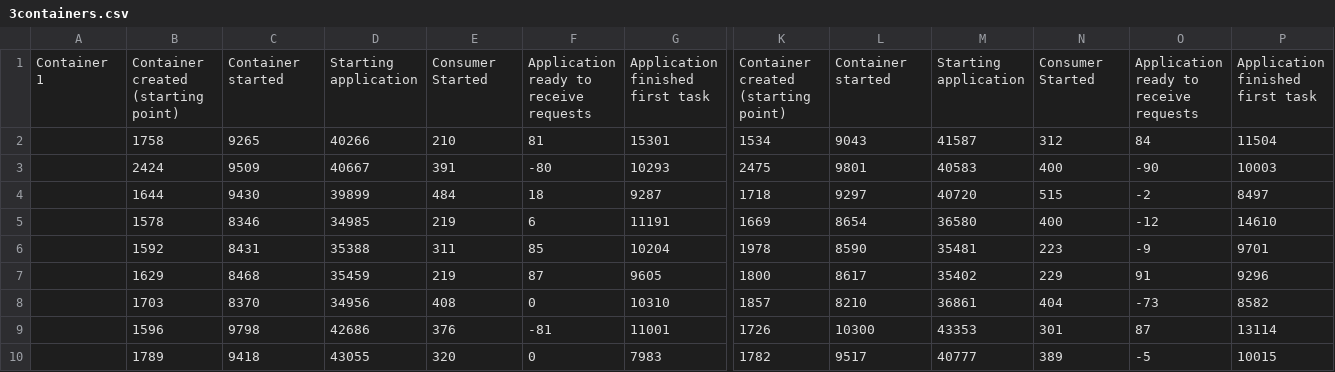
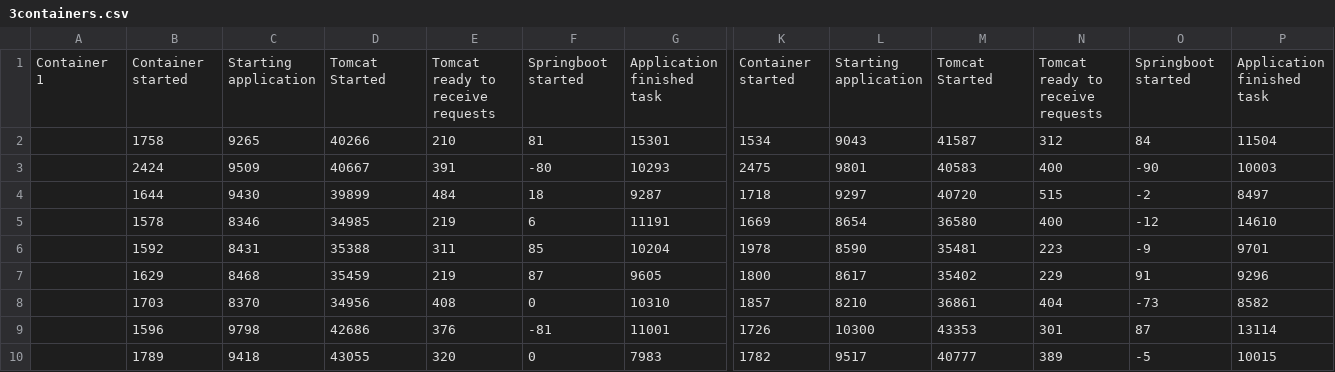
Before and after one commit to r0486682/scriptsworker, a CSV file: experiments/imperatif/3containers.csv, drawn as a sheet; only a part is shown, gaps mark what is left out; the diff covers the shown part only; the diff names each change by its address in the sheet, - before the commit and + after, or states it on an @@ line.

```diff
--- a/experiments/imperatif/3containers.csv
+++ b/experiments/imperatif/3containers.csv
-B1: Container created (starting point)
+B1: Container started
-C1: Container started
+C1: Starting application
-D1: Starting application
+D1: Tomcat Started
-E1: Consumer Started
+E1: Tomcat ready to receive requests
-F1: Application ready to receive requests
+F1: Springboot started
-G1: Application finished first task
+G1: Application finished task
-K1: Container created (starting point)
+K1: Container started
-L1: Container started
+L1: Starting application
-M1: Starting application
+M1: Tomcat Started
-N1: Consumer Started
+N1: Tomcat ready to receive requests
-O1: Application ready to receive requests
+O1: Springboot started
-P1: Application finished first task
+P1: Application finished task
```
Also changed, not shown: 7 edited cells elsewhere in this file, experiments/imperatif/2containers.csv, experiments/imperatif/4containers.csv, 4 other files.
